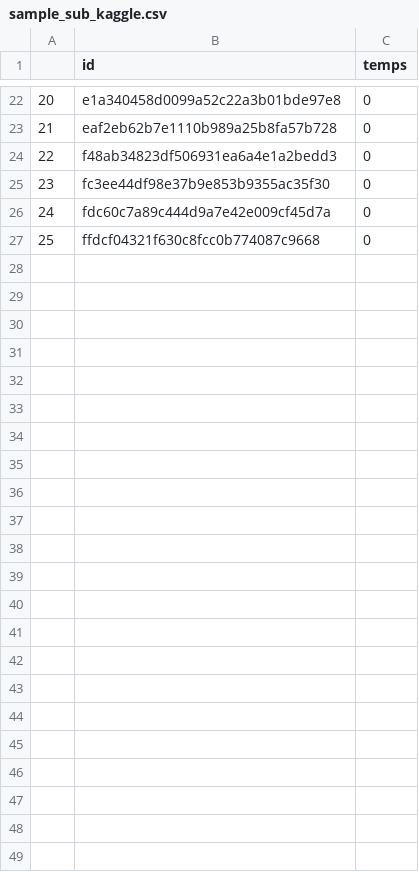
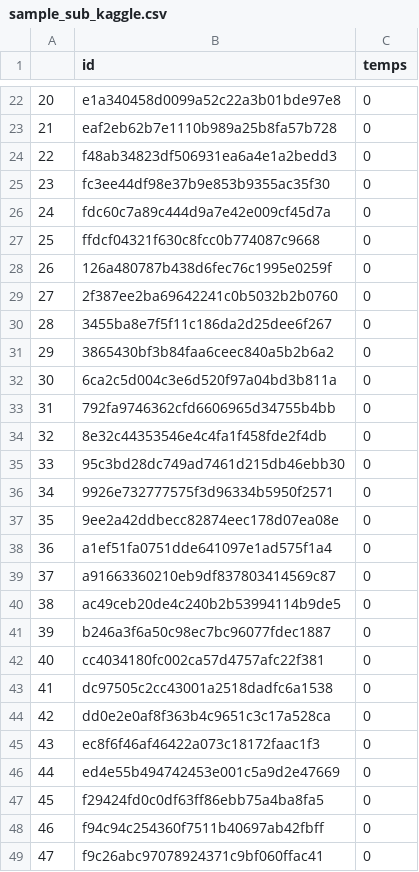
Before and after one commit to innovation-cup/datasciencegame, a CSV file: sample_sub_kaggle.csv, drawn as a sheet; only a part is shown, gaps mark what is left out; the diff names each change by its address in the sheet, - before the commit and + after, or states it on an @@ line.

```diff
--- a/sample_sub_kaggle.csv
+++ b/sample_sub_kaggle.csv
+row 28: 26 | 126a480787b438d6fec76c1995e0259f | 0
+row 29: 27 | 2f387ee2ba69642241c0b5032b2b0760 | 0
+row 30: 28 | 3455ba8e7f5f11c186da2d25dee6f267 | 0
+row 31: 29 | 3865430bf3b84faa6ceec840a5b2b6a2 | 0
+row 32: 30 | 6ca2c5d004c3e6d520f97a04bd3b811a | 0
+row 33: 31 | 792fa9746362cfd6606965d34755b4bb | 0
+row 34: 32 | 8e32c44353546e4c4fa1f458fde2f4db | 0
+row 35: 33 | 95c3bd28dc749ad7461d215db46ebb30 | 0
+row 36: 34 | 9926e732777575f3d96334b5950f2571 | 0
+row 37: 35 | 9ee2a42ddbecc82874eec178d07ea08e | 0
+row 38: 36 | a1ef51fa0751dde641097e1ad575f1a4 | 0
+row 39: 37 | a91663360210eb9df837803414569c87 | 0
+row 40: 38 | ac49ceb20de4c240b2b53994114b9de5 | 0
+row 41: 39 | b246a3f6a50c98ec7bc96077fdec1887 | 0
+row 42: 40 | cc4034180fc002ca57d4757afc22f381 | 0
+row 43: 41 | dc97505c2cc43001a2518dadfc6a1538 | 0
+row 44: 42 | dd0e2e0af8f363b4c9651c3c17a528ca | 0
+row 45: 43 | ec8f6f46af46422a073c18172faac1f3 | 0
+row 46: 44 | ed4e55b494742453e001c5a9d2e47669 | 0
+row 47: 45 | f29424fd0c0df63ff86ebb75a4ba8fa5 | 0
+row 48: 46 | f94c94c254360f7511b40697ab42fbff | 0
+row 49: 47 | f9c26abc97078924371c9bf060ffac41 | 0
```
Also changed, not shown: ID_Time_train.csv, sample_sub.csv, 3 other files.
